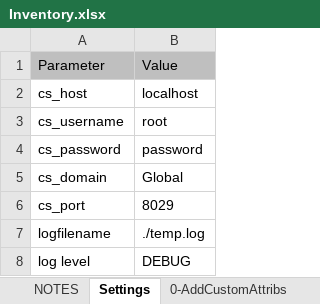
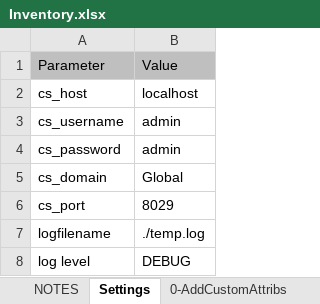
Before and after one commit to QualiSystemsLab/Inventory-Utilities, an Excel workbook: Inventory.xlsx, sheet Settings, drawn as a sheet; values as stored, in another font and other column widths than the file's, no borders; the diff names each change by its address in the sheet, - before the commit and + after, or states it on an @@ line.

```diff
--- a/Inventory.xlsx (sheet Settings)
+++ b/Inventory.xlsx (sheet Settings)
-B3: root
+B3: admin
-B4: password
+B4: admin
```
Also changed, not shown: sheet 0-AddCustomAttribs, 1 other file.
